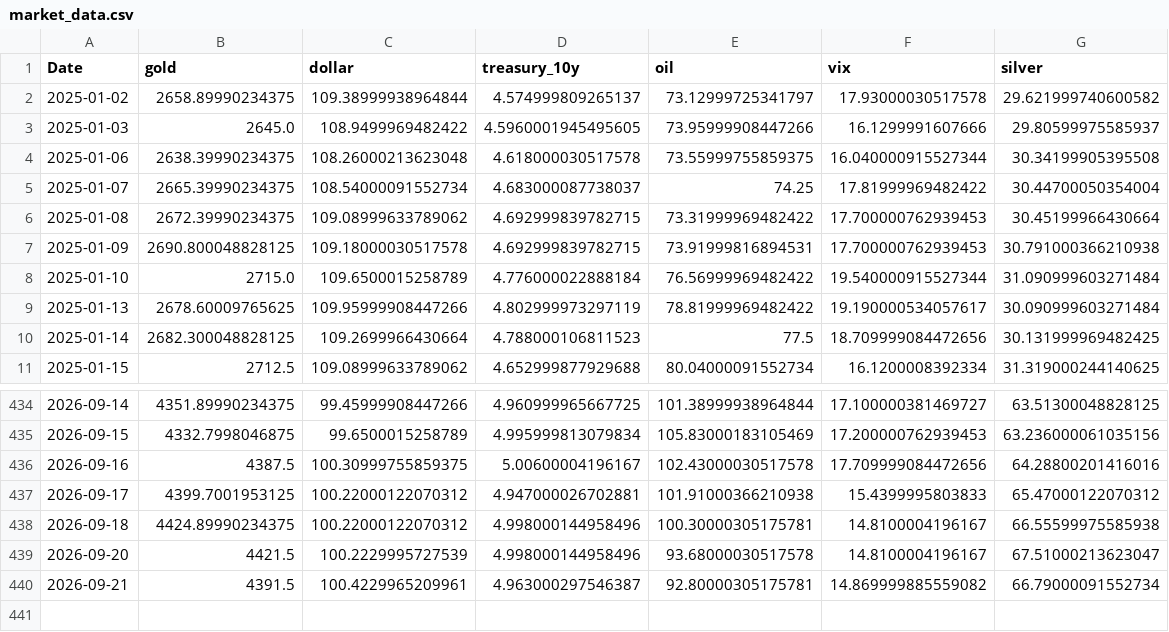
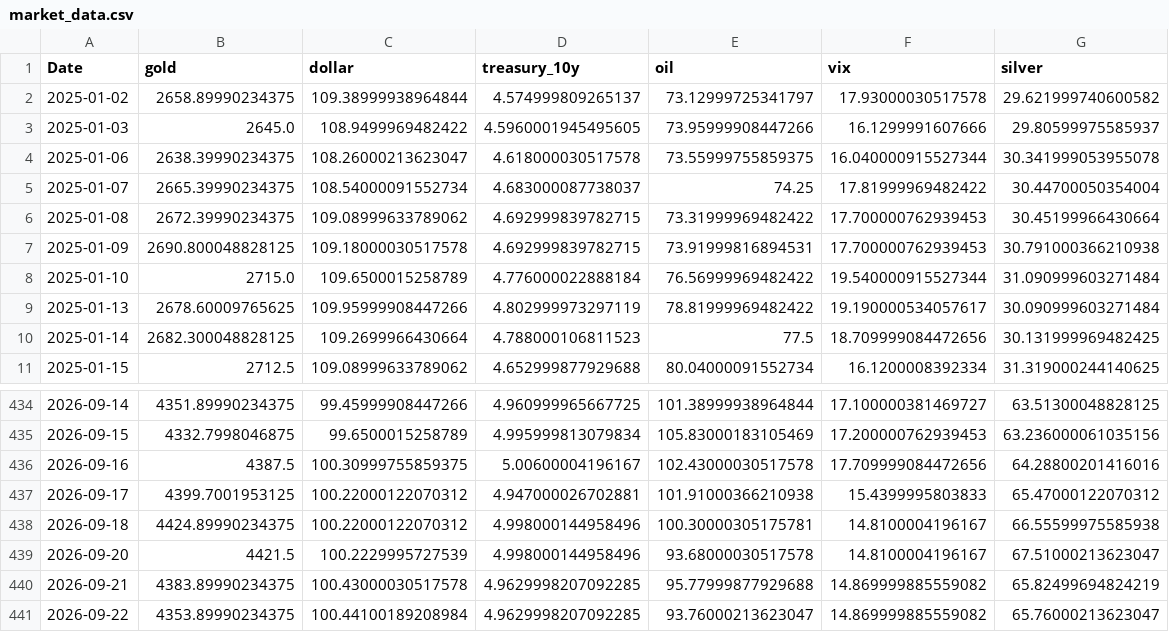
Before and after one commit to geraldinbatubara-cyber/Prediksi-XAU-USD, a CSV file: data/cache/market_data.csv, drawn as a sheet; only a part is shown, gaps mark what is left out.

```diff
--- a/data/cache/market_data.csv
+++ b/data/cache/market_data.csv
@@ -3,3 +3,3 @@ Date,gold,dollar,treasury_10y,oil,vix,silver
 2025-01-03,2645.0,108.9499969482422,4.5960001945495605,73.95999908447266,16.1299991607666,29.80599975585937
-2025-01-06,2638.39990234375,108.26000213623048,4.618000030517578,73.55999755859375,16.040000915527344,30.34199905395508
+2025-01-06,2638.39990234375,108.26000213623047,4.618000030517578,73.55999755859375,16.040000915527344,30.341999053955078
 2025-01-07,2665.39990234375,108.54000091552734,4.683000087738037,74.25,17.81999969482422,30.44700050354004
@@ -439,2 +439,3 @@ Date,gold,dollar,treasury_10y,oil,vix,silver
 2026-09-20,4421.5,100.2229995727539,4.998000144958496,93.68000030517578,14.8100004196167,67.51000213623047
-2026-09-21,4391.5,100.4229965209961,4.963000297546387,92.80000305175781,14.869999885559082,66.79000091552734
+2026-09-21,4383.89990234375,100.43000030517578,4.9629998207092285,95.77999877929688,14.869999885559082,65.82499694824219
+2026-09-22,4353.89990234375,100.44100189208984,4.9629998207092285,93.76000213623047,14.869999885559082,65.76000213623047
```
Also changed, not shown: data/cache/gold_ohlc.csv, 1 other file.
